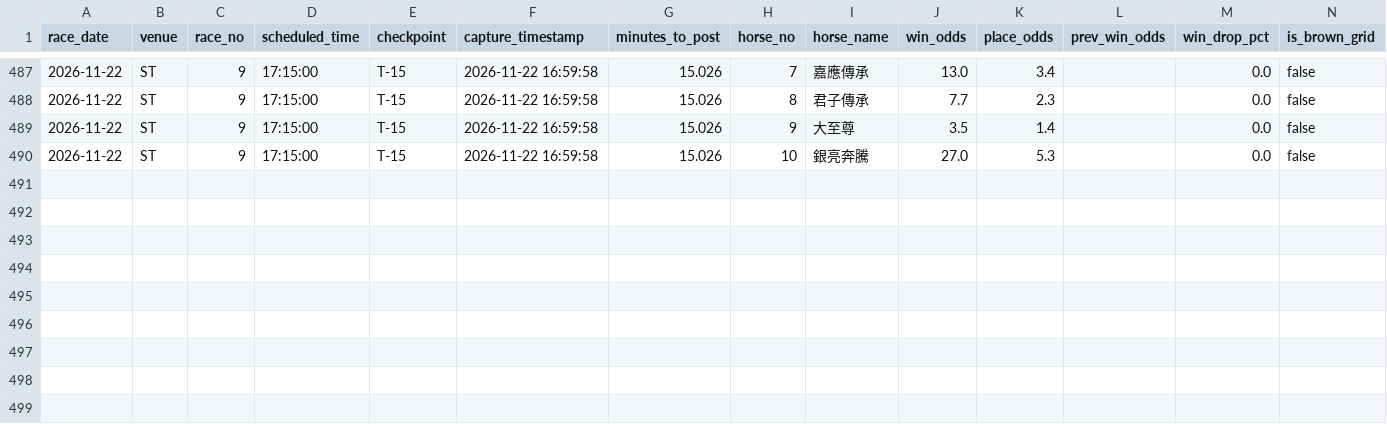
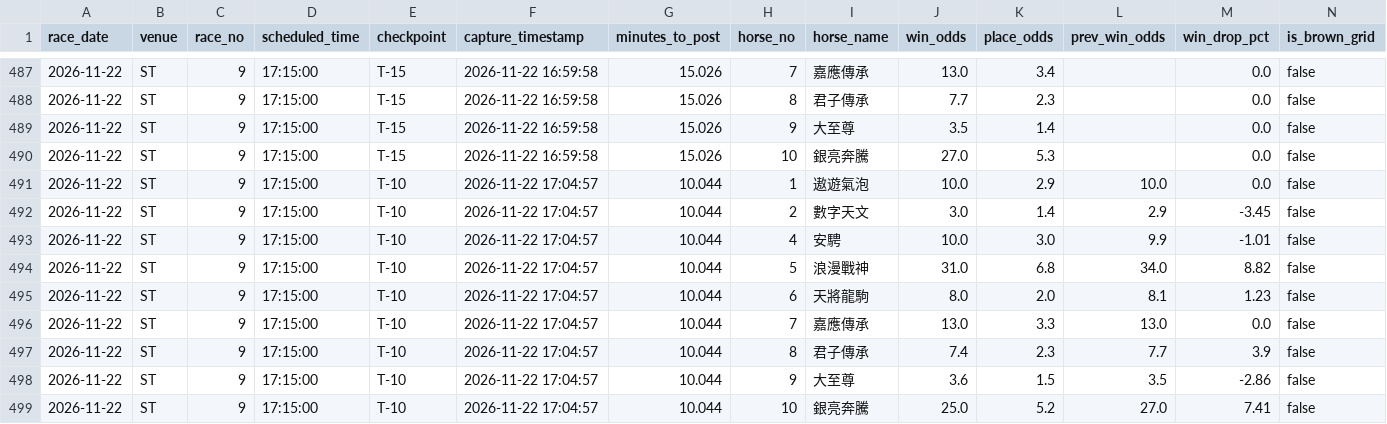
Before and after one commit to readbarapp/jc-strategy, a CSV file: data/odds_snapshots.csv, drawn as a sheet; only a part is shown, gaps mark what is left out; rows hold the shown columns only; the diff names each change by its address in the sheet, - before the commit and + after, or states it on an @@ line.

```diff
--- a/data/odds_snapshots.csv
+++ b/data/odds_snapshots.csv
+row 491: 2026-11-22 | ST | 9 | 17:15:00 | T-10 | 2026-11-22 17:04:57 | 10.044 | 1 | 遨遊氣泡 | 10.0 | 2.9 | 10.0 | 0.0 | false
+row 492: 2026-11-22 | ST | 9 | 17:15:00 | T-10 | 2026-11-22 17:04:57 | 10.044 | 2 | 數字天文 | 3.0 | 1.4 | 2.9 | -3.45 | false
+row 493: 2026-11-22 | ST | 9 | 17:15:00 | T-10 | 2026-11-22 17:04:57 | 10.044 | 4 | 安騁 | 10.0 | 3.0 | 9.9 | -1.01 | false
+row 494: 2026-11-22 | ST | 9 | 17:15:00 | T-10 | 2026-11-22 17:04:57 | 10.044 | 5 | 浪漫戰神 | 31.0 | 6.8 | 34.0 | 8.82 | false
+row 495: 2026-11-22 | ST | 9 | 17:15:00 | T-10 | 2026-11-22 17:04:57 | 10.044 | 6 | 天將龍駒 | 8.0 | 2.0 | 8.1 | 1.23 | false
+row 496: 2026-11-22 | ST | 9 | 17:15:00 | T-10 | 2026-11-22 17:04:57 | 10.044 | 7 | 嘉應傳承 | 13.0 | 3.3 | 13.0 | 0.0 | false
+row 497: 2026-11-22 | ST | 9 | 17:15:00 | T-10 | 2026-11-22 17:04:57 | 10.044 | 8 | 君子傳承 | 7.4 | 2.3 | 7.7 | 3.9 | false
+row 498: 2026-11-22 | ST | 9 | 17:15:00 | T-10 | 2026-11-22 17:04:57 | 10.044 | 9 | 大至尊 | 3.6 | 1.5 | 3.5 | -2.86 | false
+row 499: 2026-11-22 | ST | 9 | 17:15:00 | T-10 | 2026-11-22 17:04:57 | 10.044 | 10 | 銀亮奔騰 | 25.0 | 5.2 | 27.0 | 7.41 | false
```
Also changed, not shown: data/odds_board.csv, data/win_board.csv, 11 other files.
